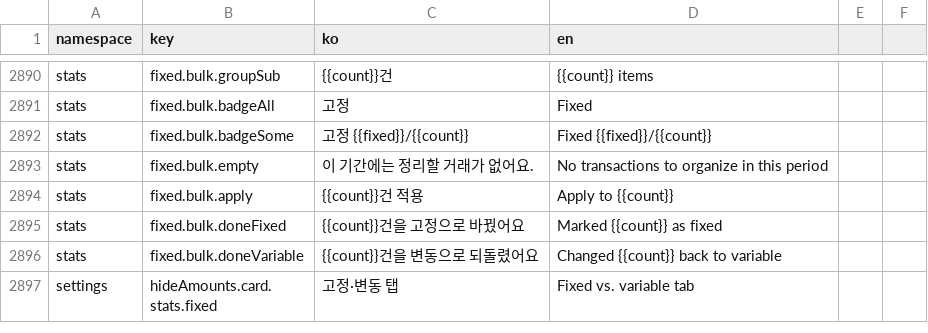
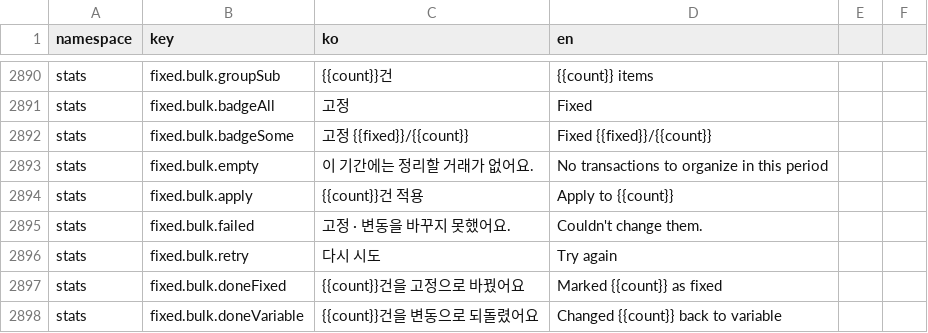
Before and after one commit to lshdainty/porest-desk-front, a CSV file: i18n/translations.csv, drawn as a sheet; only a part is shown, gaps mark what is left out; the shorter side is filled out with more unchanged rows; the diff names each change by its address in the sheet, - before the commit and + after, or states it on an @@ line.

```diff
--- a/i18n/translations.csv
+++ b/i18n/translations.csv
+row 2895: stats | fixed.bulk.failed | 고정 · 변동을 바꾸지 못했어요. | Couldn't change them.
+row 2896: stats | fixed.bulk.retry | 다시 시도 | Try again
```
Also changed, not shown: 7 other files.
